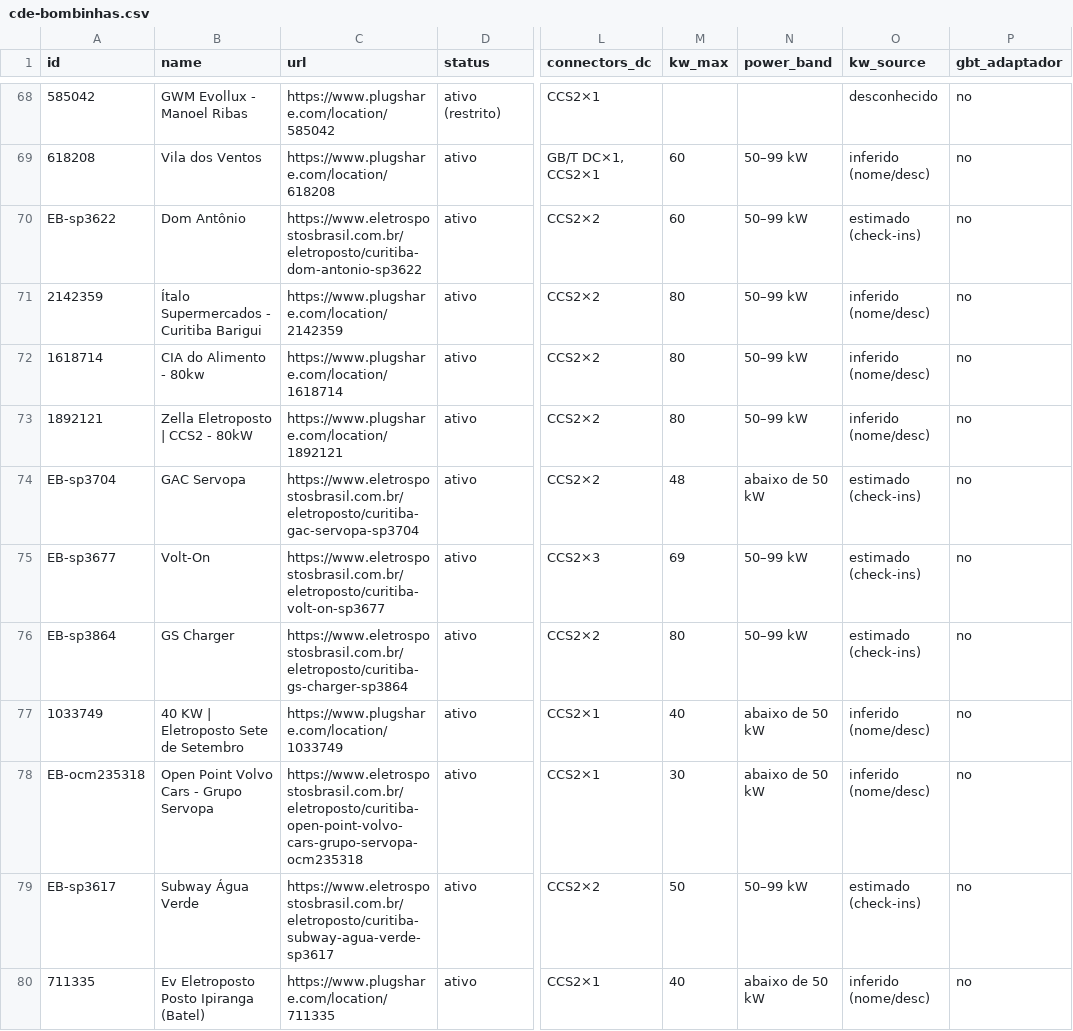
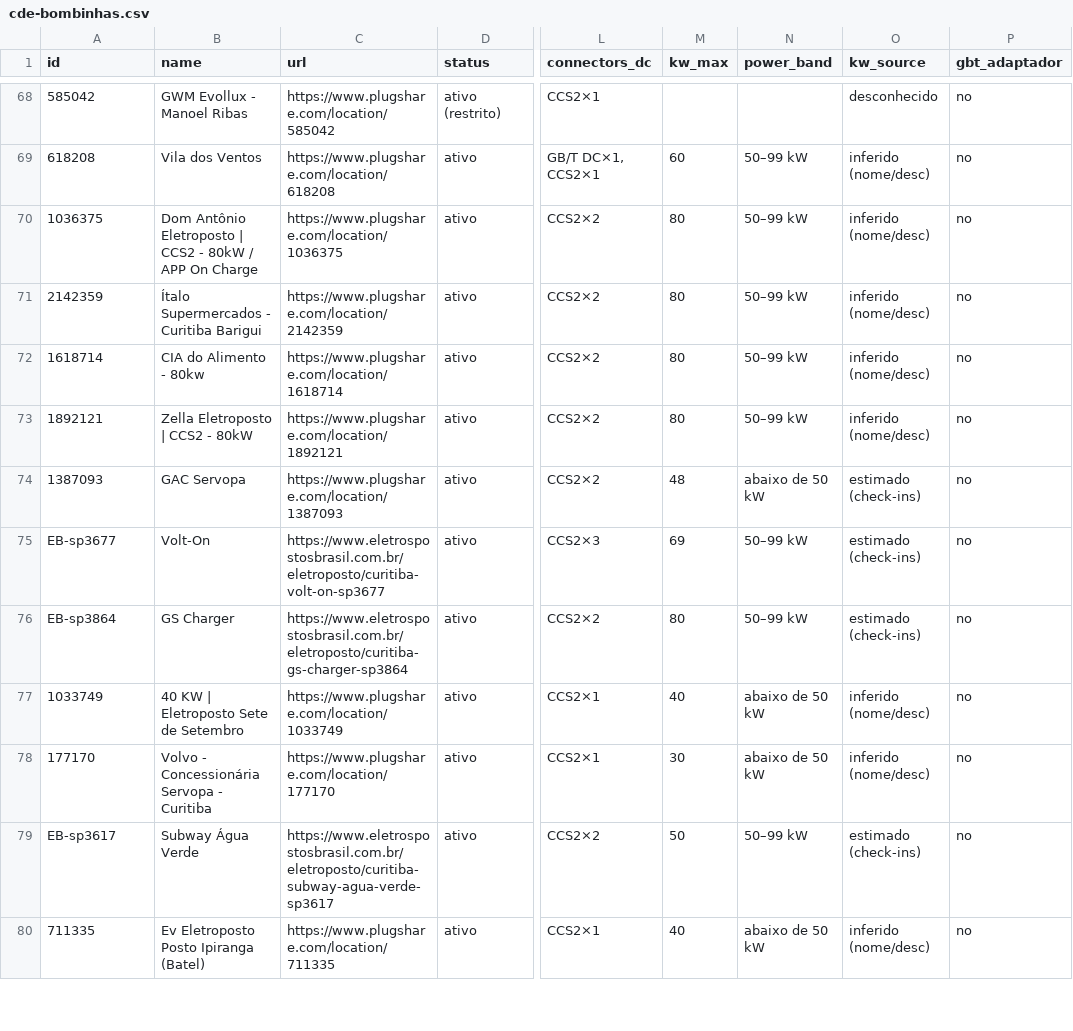
Before and after one commit to ParaguaianMax/paraguay-ev-market, a CSV file: viagens/cde-bombinhas.csv, drawn as a sheet; only a part is shown, gaps mark what is left out; the diff names each change by its address in the sheet, - before the commit and + after, or states it on an @@ line.

```diff
--- a/viagens/cde-bombinhas.csv
+++ b/viagens/cde-bombinhas.csv
-A70 (id): EB-sp3622
+A70 (id): 1036375
-B70 (name): Dom Antônio
+B70 (name): Dom Antônio Eletroposto | CCS2 - 80kW / APP On Charge
-C70 (url): https://www.eletrospostosbrasil.com.br/eletroposto/curitiba-dom-antonio-sp3622
+C70 (url): https://www.plugshare.com/location/1036375
-M70 (kw_max): 60
+M70 (kw_max): 80
-O70 (kw_source): estimado (check-ins)
+O70 (kw_source): inferido (nome/desc)
-A74 (id): EB-sp3704
+A74 (id): 1387093
-C74 (url): https://www.eletrospostosbrasil.com.br/eletroposto/curitiba-gac-servopa-sp3704
+C74 (url): https://www.plugshare.com/location/1387093
-A78 (id): EB-ocm235318
+A78 (id): 177170
-B78 (name): Open Point Volvo Cars - Grupo Servopa
+B78 (name): Volvo - Concessionária Servopa - Curitiba
-C78 (url): https://www.eletrospostosbrasil.com.br/eletroposto/curitiba-open-point-volvo-cars-grupo-servopa-ocm235318
+C78 (url): https://www.plugshare.com/location/177170
```
Also changed, not shown: viagens/eb_to_plugshare.csv, 1 other file.
